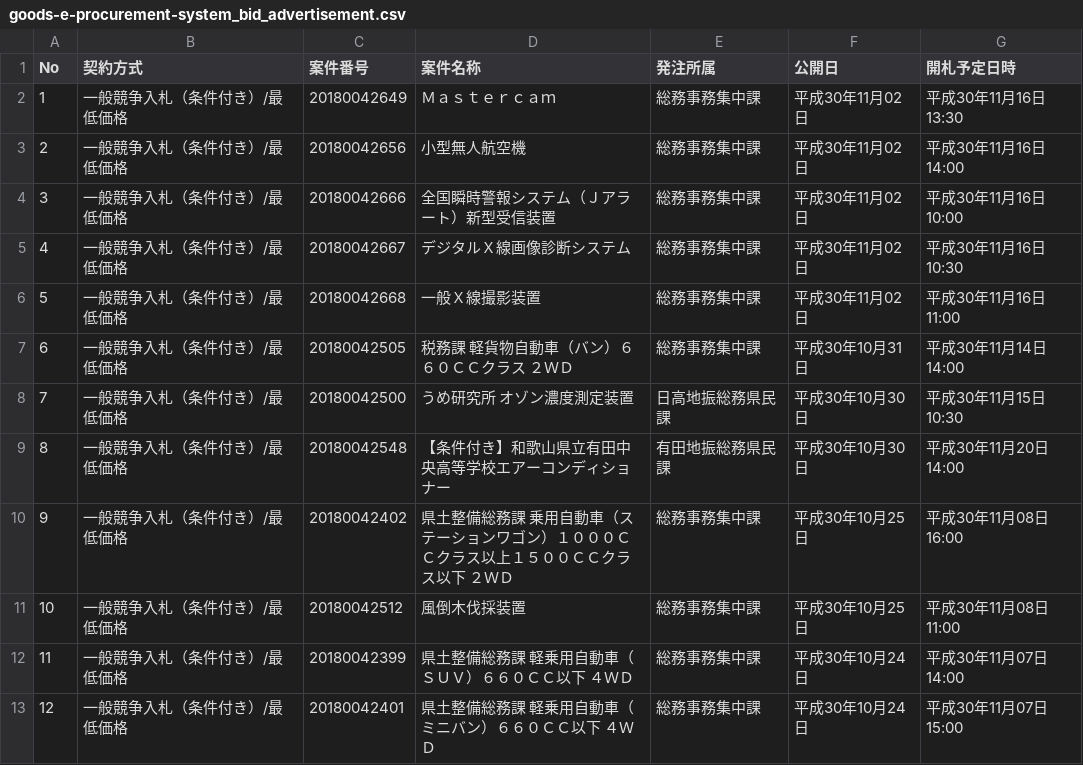
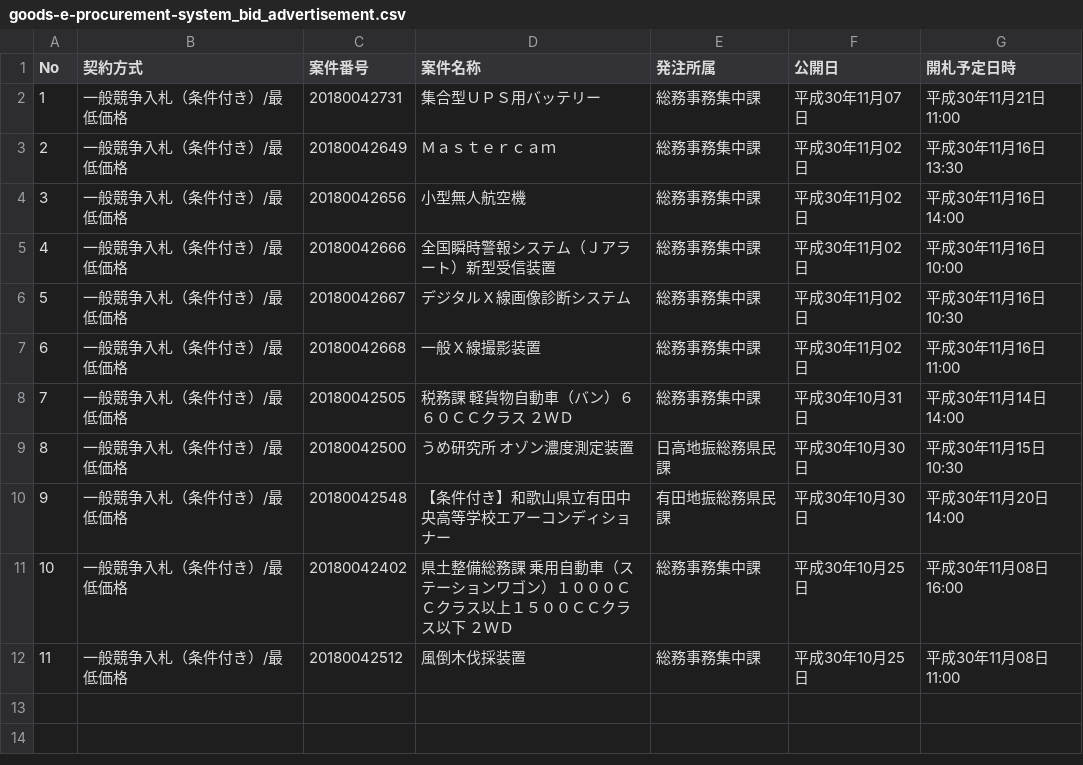
Before and after one commit to wakayama-pref-org/Goods-e-procurement-system_Bid_Advertisement, a CSV file: csv/goods-e-procurement-system_bid_advertisement.csv, drawn as a sheet; removed rows and columns are numbered as before the commit, all else as after; the diff names each change by its address in the sheet, - before the commit and + after, or states it on an @@ line.

```diff
--- a/csv/goods-e-procurement-system_bid_advertisement.csv
+++ b/csv/goods-e-procurement-system_bid_advertisement.csv
+row 2: 1 | 一般競争入札（条件付き）/最低価格 | 20180042731 | 集合型ＵＰＳ用バッテリー | 総務事務集中課 | 平成30年11月07日 | 平成30年11月21日 11:00
@@ column A (No) renumbered between rows 3 and 12 @@
-row 12: 11 | 一般競争入札（条件付き）/最低価格 | 20180042399 | 県土整備総務課 軽乗用自動車（ＳＵＶ）６６０ＣＣ以下 ４ＷＤ | 総務事務集中課 | 平成30年10月24日 | 平成30年11月07日 14:00
-row 13: 12 | 一般競争入札（条件付き）/最低価格 | 20180042401 | 県土整備総務課 軽乗用自動車（ミニバン）６６０ＣＣ以下 ４ＷＤ | 総務事務集中課 | 平成30年10月24日 | 平成30年11月07日 15:00
```
Also changed, not shown: 1 other file.
